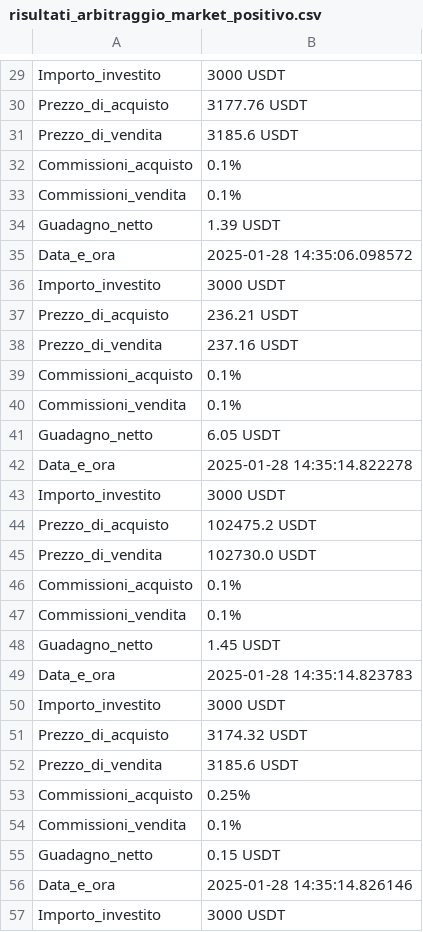
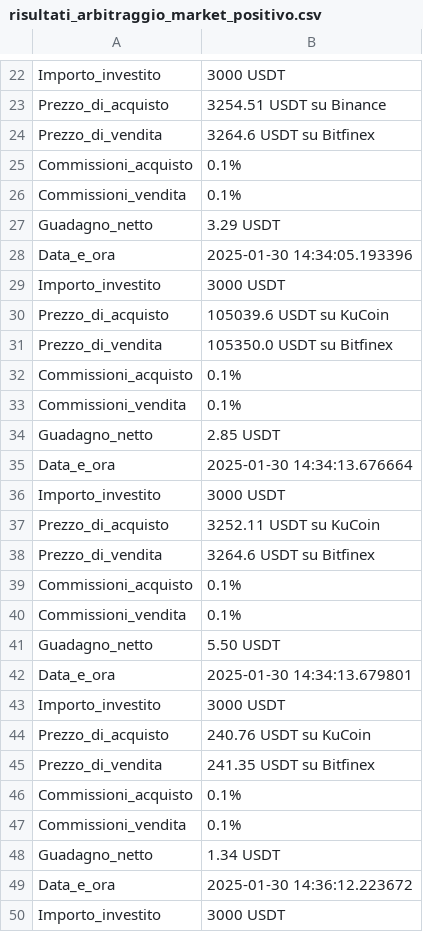
Before and after one commit to FabioBiit/MARKET, a CSV file: risultati_arbitraggio_market_positivo.csv, drawn as a sheet; only a part is shown, gaps mark what is left out; addresses are those after the commit; the diff covers the shown part only; the diff names each change by its address in the sheet, - before the commit and + after, or states it on an @@ line.

```diff
--- a/risultati_arbitraggio_market_positivo.csv
+++ b/risultati_arbitraggio_market_positivo.csv
-B23: 3177.76 USDT
+B23: 3254.51 USDT su Binance
-B24: 3185.6 USDT
+B24: 3264.6 USDT su Bitfinex
-B27: 1.39 USDT
+B27: 3.29 USDT
-B28: 2025-01-28 14:35:06.098572
+B28: 2025-01-30 14:34:05.193396
-B30: 236.21 USDT
+B30: 105039.6 USDT su KuCoin
-B31: 237.16 USDT
+B31: 105350.0 USDT su Bitfinex
-B34: 6.05 USDT
+B34: 2.85 USDT
-B35: 2025-01-28 14:35:14.822278
+B35: 2025-01-30 14:34:13.676664
-B37: 102475.2 USDT
+B37: 3252.11 USDT su KuCoin
-B38: 102730.0 USDT
+B38: 3264.6 USDT su Bitfinex
-B41: 1.45 USDT
+B41: 5.50 USDT
-B42: 2025-01-28 14:35:14.823783
+B42: 2025-01-30 14:34:13.679801
-B44: 3174.32 USDT
+B44: 240.76 USDT su KuCoin
-B45: 3185.6 USDT
+B45: 241.35 USDT su Bitfinex
-B46: 0.25%
+B46: 0.1%
-B48: 0.15 USDT
+B48: 1.34 USDT
-B49: 2025-01-28 14:35:14.826146
+B49: 2025-01-30 14:36:12.223672
```
Also changed, not shown: 20 added rows, 13 removed rows, 8 moved rows and 27 edited cells elsewhere in this file, 3 other files.
